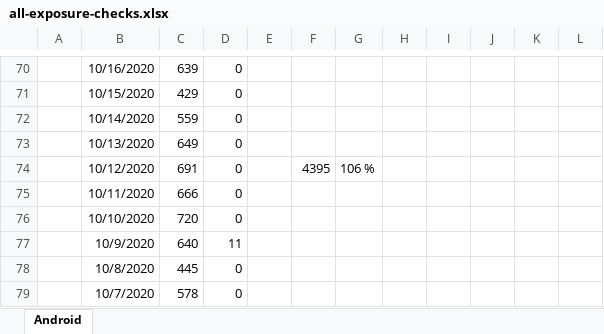
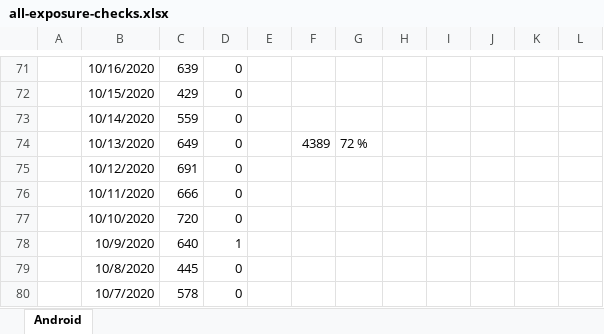
Before and after one commit to jussivirkkala/Excel, an Excel workbook: all-exposure-checks/all-exposure-checks.xlsx, sheet Android, drawn as a sheet; only a part is shown, gaps mark what is left out; values as stored, in another font and other column widths than the file's, no borders; charts and pictures not drawn; addresses are those after the commit; the diff covers the shown part only; the diff names each change by its address in the sheet, - before the commit and + after, or states it on an @@ line.

Commit message:
Update all-exposure-checks.xlsx

```diff
--- a/all-exposure-checks/all-exposure-checks.xlsx (sheet Android)
+++ b/all-exposure-checks/all-exposure-checks.xlsx (sheet Android)
-F74: (empty)
+F74: 4389
-G74: (empty)
+G74: 72 %
-F75: 4395
+F75: (empty)
-G75: 106 %
+G75: (empty)
-D78: 11
+D78: 1
```
Also changed, not shown: 14 added rows, 14 removed rows and 26 edited cells elsewhere in this sheet, formulas that keep their value, charts or pictures.
